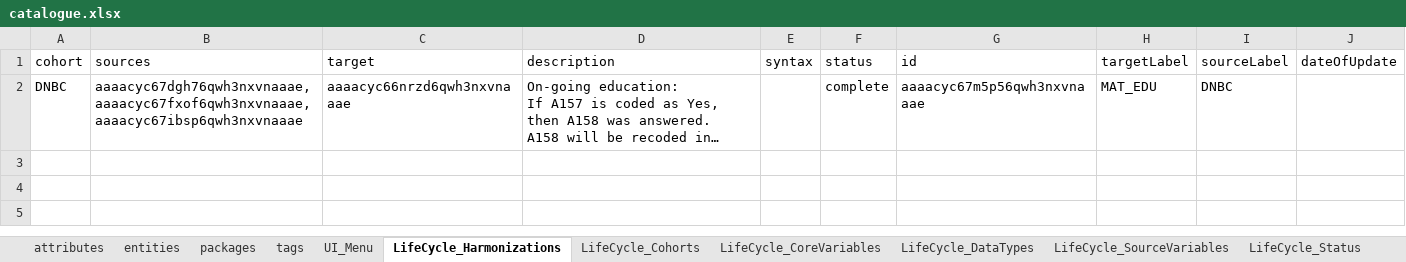
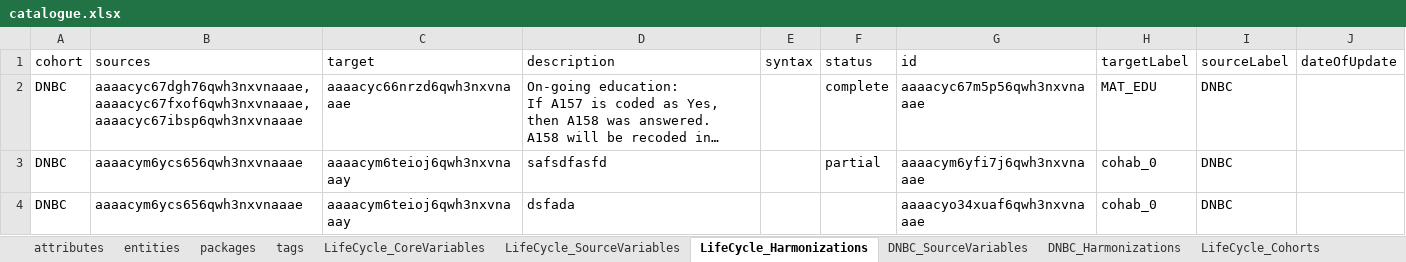
Before and after one commit to djvanenckevort/LifeCycle, an Excel workbook: model/catalogue.xlsx, sheet LifeCycle_Harmonizations, drawn as a sheet; long unchanged cells end in …; values as stored, in another font and other column widths than the file's, no borders; the diff names each change by its address in the sheet, - before the commit and + after, or states it on an @@ line.

Commit message:
Updated data model based on feedback. Added example DNBC source

```diff
--- a/model/catalogue.xlsx (sheet LifeCycle_Harmonizations)
+++ b/model/catalogue.xlsx (sheet LifeCycle_Harmonizations)
-sheet tab: UI_Menu
+sheet tab: DNBC_SourceVariables
+sheet tab: DNBC_Harmonizations
@@ sheet tab order changed: attributes | entities | packages | tags | LifeCycle_CoreVariables | LifeCycle_SourceVariables | LifeCycle_Harmonizations | DNBC_SourceVariables | DNBC_Harmonizations | LifeCycle_Cohorts @@
+row 3: DNBC | aaaacym6ycs656qwh3nxvnaaae | aaaacym6teioj6qwh3nxvnaaay | safsdfasfd |  | partial | aaaacym6yfi7j6qwh3nxvnaaae | cohab_0 | DNBC
+row 4: DNBC | aaaacym6ycs656qwh3nxvnaaae | aaaacym6teioj6qwh3nxvnaaay | dsfada |  |  | aaaacyo34xuaf6qwh3nxvnaaae | cohab_0 | DNBC
```
Also changed, not shown: sheet attributes, sheet LifeCycle_CoreVariables, sheet entities, sheet LifeCycle_SourceVariables, sheet packages, sheet LifeCycle_DataTypes, 3 more sheets.
